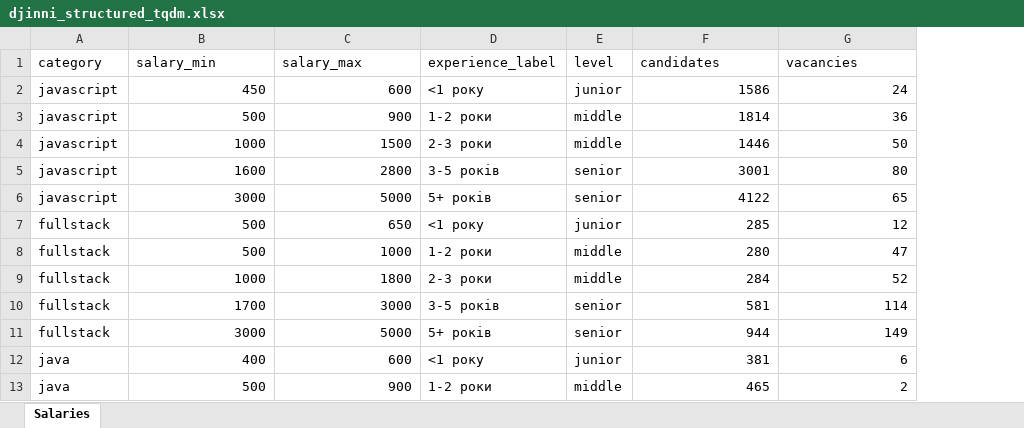
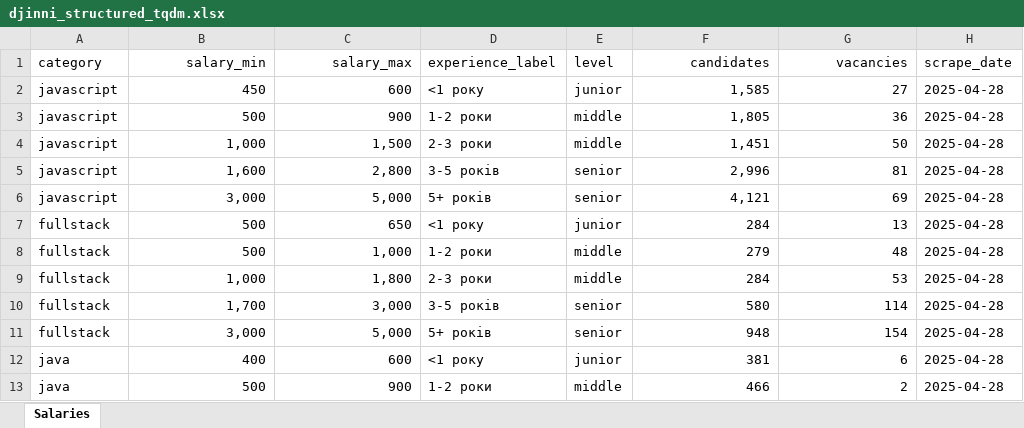
Before and after one commit to solohubsi/testprHR1, an Excel workbook: djinni_structured_tqdm.xlsx, sheet Salaries, drawn as a sheet; only a part is shown; values as stored, in another font and other column widths than the file's, no borders; the diff covers the shown part only; the diff names each change by its address in the sheet, - before the commit and + after, or states it on an @@ line.

```diff
--- a/djinni_structured_tqdm.xlsx (sheet Salaries)
+++ b/djinni_structured_tqdm.xlsx (sheet Salaries)
+column H (scrape_date), rows 2-13: all 2025-04-28
-B1:C1 alignment: left
+B1:C1 alignment: right
-F1:G1 alignment: left
+F1:G1 alignment: right
-F2 (candidates): 1586
+F2 (candidates): 1,585
-G2 (vacancies): 24
+G2 (vacancies): 27
-F3 (candidates): 1814
+F3 (candidates): 1,805
-B4 (salary_min): 1000
+B4 (salary_min): 1,000
-C4 (salary_max): 1500
+C4 (salary_max): 1,500
-F4 (candidates): 1446
+F4 (candidates): 1,451
-B5 (salary_min): 1600
+B5 (salary_min): 1,600
-C5 (salary_max): 2800
+C5 (salary_max): 2,800
-F5 (candidates): 3001
+F5 (candidates): 2,996
-G5 (vacancies): 80
+G5 (vacancies): 81
-B6 (salary_min): 3000
+B6 (salary_min): 3,000
-C6 (salary_max): 5000
+C6 (salary_max): 5,000
-F6 (candidates): 4122
+F6 (candidates): 4,121
-G6 (vacancies): 65
+G6 (vacancies): 69
-F7 (candidates): 285
+F7 (candidates): 284
-G7 (vacancies): 12
+G7 (vacancies): 13
-C8 (salary_max): 1000
+C8 (salary_max): 1,000
-F8 (candidates): 280
+F8 (candidates): 279
-G8 (vacancies): 47
+G8 (vacancies): 48
-B9 (salary_min): 1000
+B9 (salary_min): 1,000
-C9 (salary_max): 1800
+C9 (salary_max): 1,800
-G9 (vacancies): 52
+G9 (vacancies): 53
-B10 (salary_min): 1700
+B10 (salary_min): 1,700
-C10 (salary_max): 3000
+C10 (salary_max): 3,000
-F10 (candidates): 581
+F10 (candidates): 580
-B11 (salary_min): 3000
+B11 (salary_min): 3,000
-C11 (salary_max): 5000
+C11 (salary_max): 5,000
-F11 (candidates): 944
+F11 (candidates): 948
-G11 (vacancies): 149
+G11 (vacancies): 154
-F13 (candidates): 465
+F13 (candidates): 466
```
Also changed, not shown: 1066 edited cells elsewhere in this sheet, 1 other file.
